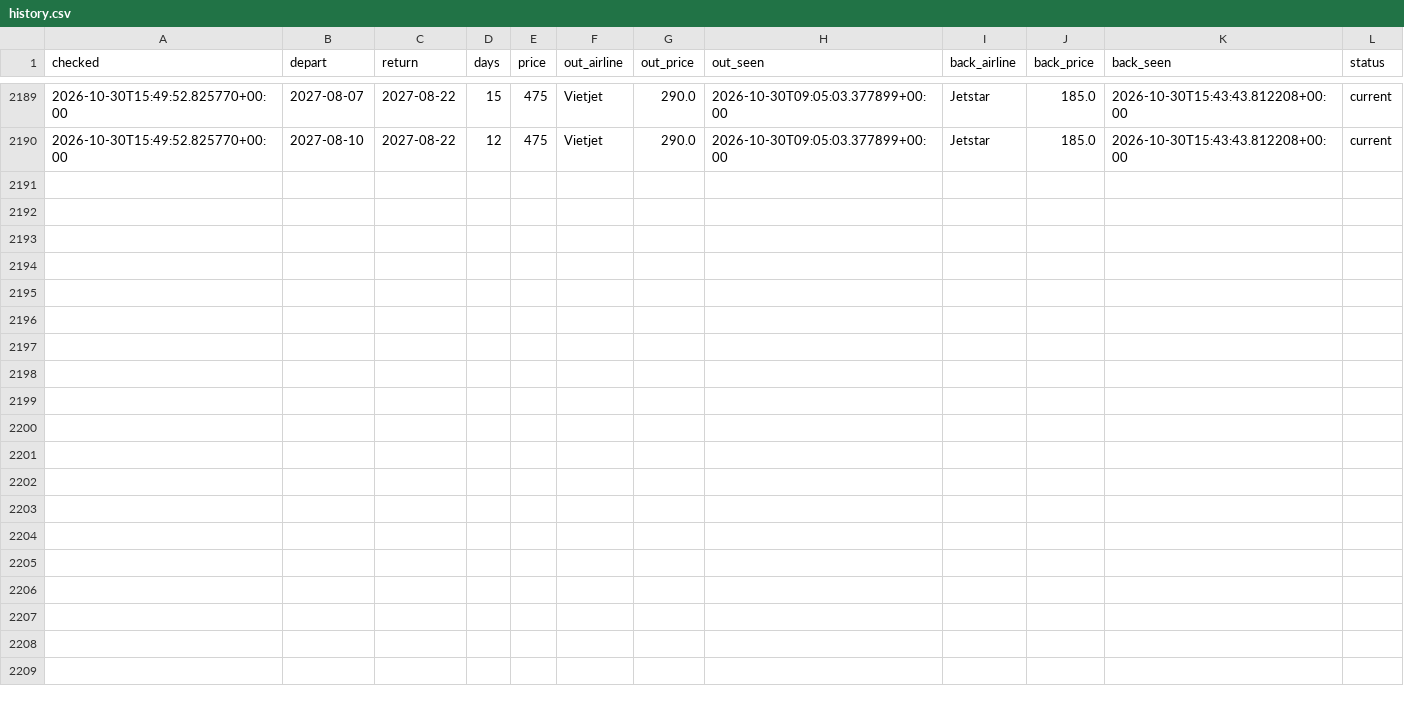
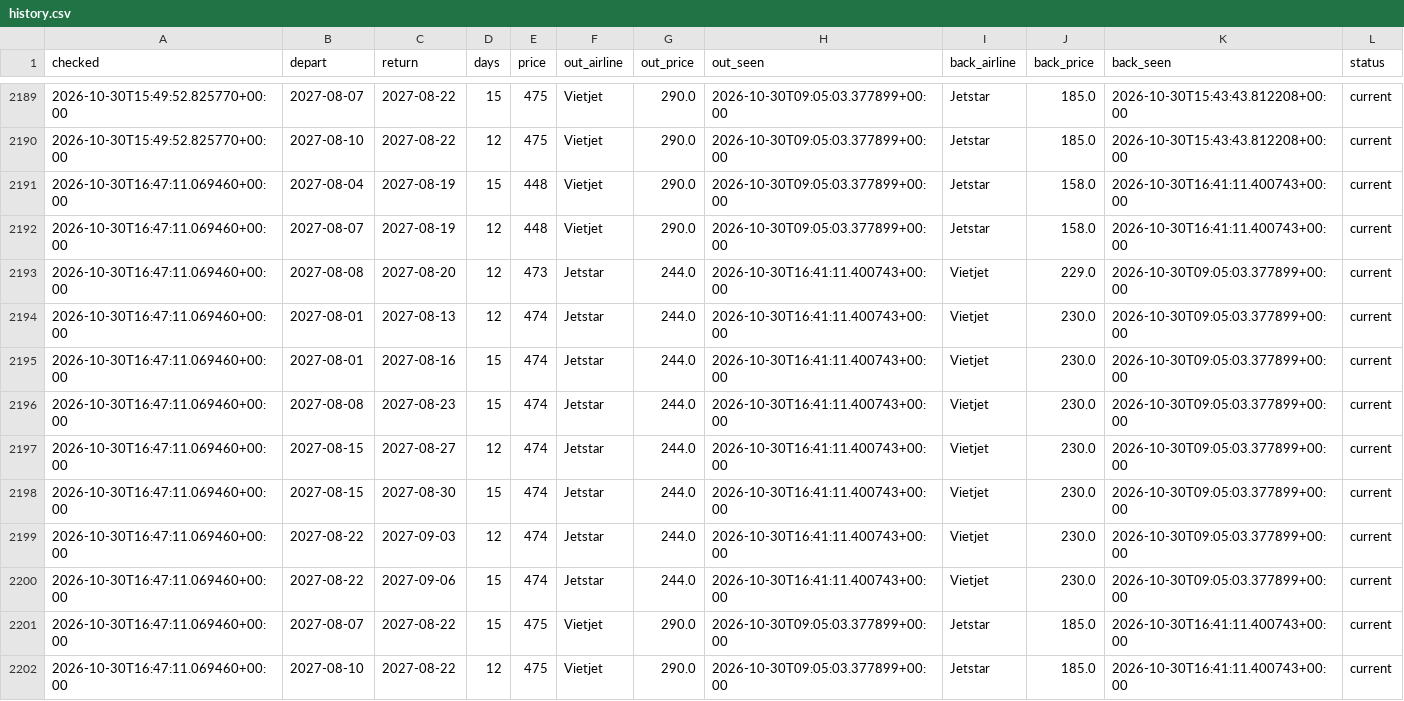
Before and after one commit to danny1389-wq/flight-track, a CSV file: data/combined/history.csv, drawn as a sheet; only a part is shown, gaps mark what is left out; the diff names each change by its address in the sheet, - before the commit and + after, or states it on an @@ line.

Commit message:
Combined fares

```diff
--- a/data/combined/history.csv
+++ b/data/combined/history.csv
+row 2191: 2026-10-30T16:47:11.069460+00:00 | 2027-08-04 | 2027-08-19 | 15 | 448 | Vietjet | 290.0 | 2026-10-30T09:05:03.377899+00:00 | Jetstar | 158.0 | 2026-10-30T16:41:11.400743+00:00 | current
+row 2192: 2026-10-30T16:47:11.069460+00:00 | 2027-08-07 | 2027-08-19 | 12 | 448 | Vietjet | 290.0 | 2026-10-30T09:05:03.377899+00:00 | Jetstar | 158.0 | 2026-10-30T16:41:11.400743+00:00 | current
+row 2193: 2026-10-30T16:47:11.069460+00:00 | 2027-08-08 | 2027-08-20 | 12 | 473 | Jetstar | 244.0 | 2026-10-30T16:41:11.400743+00:00 | Vietjet | 229.0 | 2026-10-30T09:05:03.377899+00:00 | current
+row 2194: 2026-10-30T16:47:11.069460+00:00 | 2027-08-01 | 2027-08-13 | 12 | 474 | Jetstar | 244.0 | 2026-10-30T16:41:11.400743+00:00 | Vietjet | 230.0 | 2026-10-30T09:05:03.377899+00:00 | current
+row 2195: 2026-10-30T16:47:11.069460+00:00 | 2027-08-01 | 2027-08-16 | 15 | 474 | Jetstar | 244.0 | 2026-10-30T16:41:11.400743+00:00 | Vietjet | 230.0 | 2026-10-30T09:05:03.377899+00:00 | current
+row 2196: 2026-10-30T16:47:11.069460+00:00 | 2027-08-08 | 2027-08-23 | 15 | 474 | Jetstar | 244.0 | 2026-10-30T16:41:11.400743+00:00 | Vietjet | 230.0 | 2026-10-30T09:05:03.377899+00:00 | current
+row 2197: 2026-10-30T16:47:11.069460+00:00 | 2027-08-15 | 2027-08-27 | 12 | 474 | Jetstar | 244.0 | 2026-10-30T16:41:11.400743+00:00 | Vietjet | 230.0 | 2026-10-30T09:05:03.377899+00:00 | current
+row 2198: 2026-10-30T16:47:11.069460+00:00 | 2027-08-15 | 2027-08-30 | 15 | 474 | Jetstar | 244.0 | 2026-10-30T16:41:11.400743+00:00 | Vietjet | 230.0 | 2026-10-30T09:05:03.377899+00:00 | current
+row 2199: 2026-10-30T16:47:11.069460+00:00 | 2027-08-22 | 2027-09-03 | 12 | 474 | Jetstar | 244.0 | 2026-10-30T16:41:11.400743+00:00 | Vietjet | 230.0 | 2026-10-30T09:05:03.377899+00:00 | current
+row 2200: 2026-10-30T16:47:11.069460+00:00 | 2027-08-22 | 2027-09-06 | 15 | 474 | Jetstar | 244.0 | 2026-10-30T16:41:11.400743+00:00 | Vietjet | 230.0 | 2026-10-30T09:05:03.377899+00:00 | current
+row 2201: 2026-10-30T16:47:11.069460+00:00 | 2027-08-07 | 2027-08-22 | 15 | 475 | Vietjet | 290.0 | 2026-10-30T09:05:03.377899+00:00 | Jetstar | 185.0 | 2026-10-30T16:41:11.400743+00:00 | current
+row 2202: 2026-10-30T16:47:11.069460+00:00 | 2027-08-10 | 2027-08-22 | 12 | 475 | Vietjet | 290.0 | 2026-10-30T09:05:03.377899+00:00 | Jetstar | 185.0 | 2026-10-30T16:41:11.400743+00:00 | current
```
Also changed, not shown: 1 other file.
